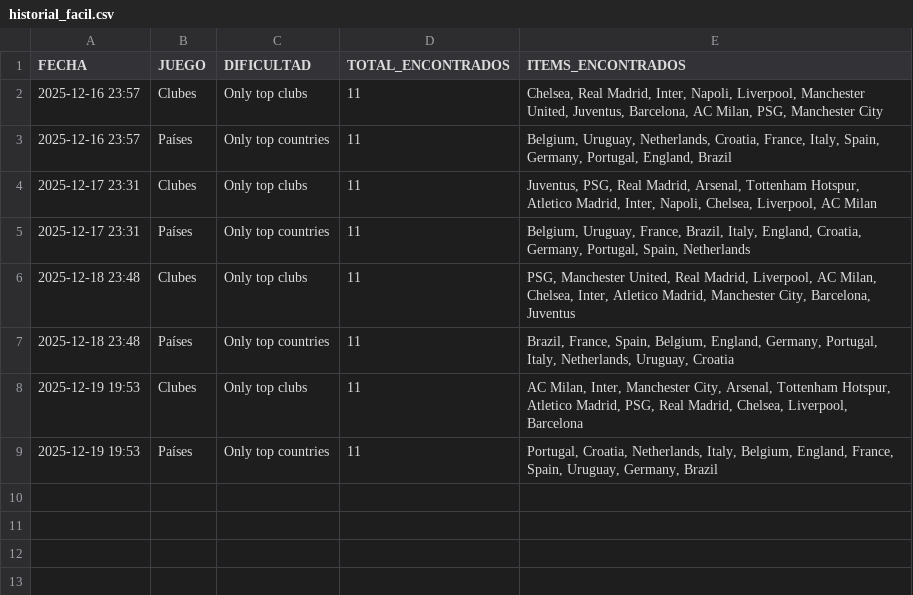
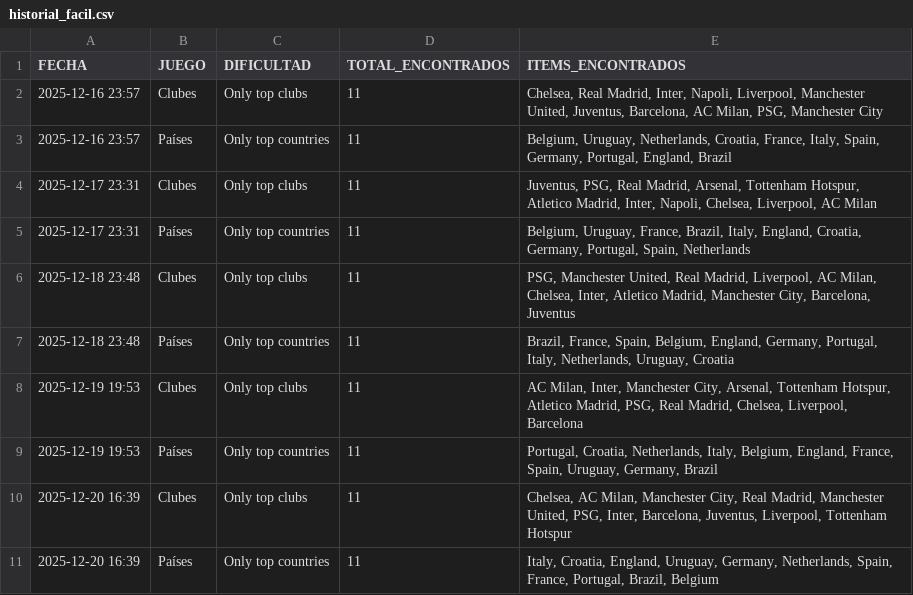
Before and after one commit to candelamtx32/scraping_futbol11, a CSV file: historial_facil.csv, drawn as a sheet; the diff names each change by its address in the sheet, - before the commit and + after, or states it on an @@ line.

Commit message:
facil 20 12

```diff
--- a/historial_facil.csv
+++ b/historial_facil.csv
+row 10: 2025-12-20 16:39 | Clubes | Only top clubs | 11 | Chelsea, AC Milan, Manchester City, Real Madrid, Manchester United, PSG, Inter, Barcelona, Juventus, Liverpool, Tottenham Hotspur
+row 11: 2025-12-20 16:39 | Países | Only top countries | 11 | Italy, Croatia, England, Uruguay, Germany, Netherlands, Spain, France, Portugal, Brazil, Belgium
```
